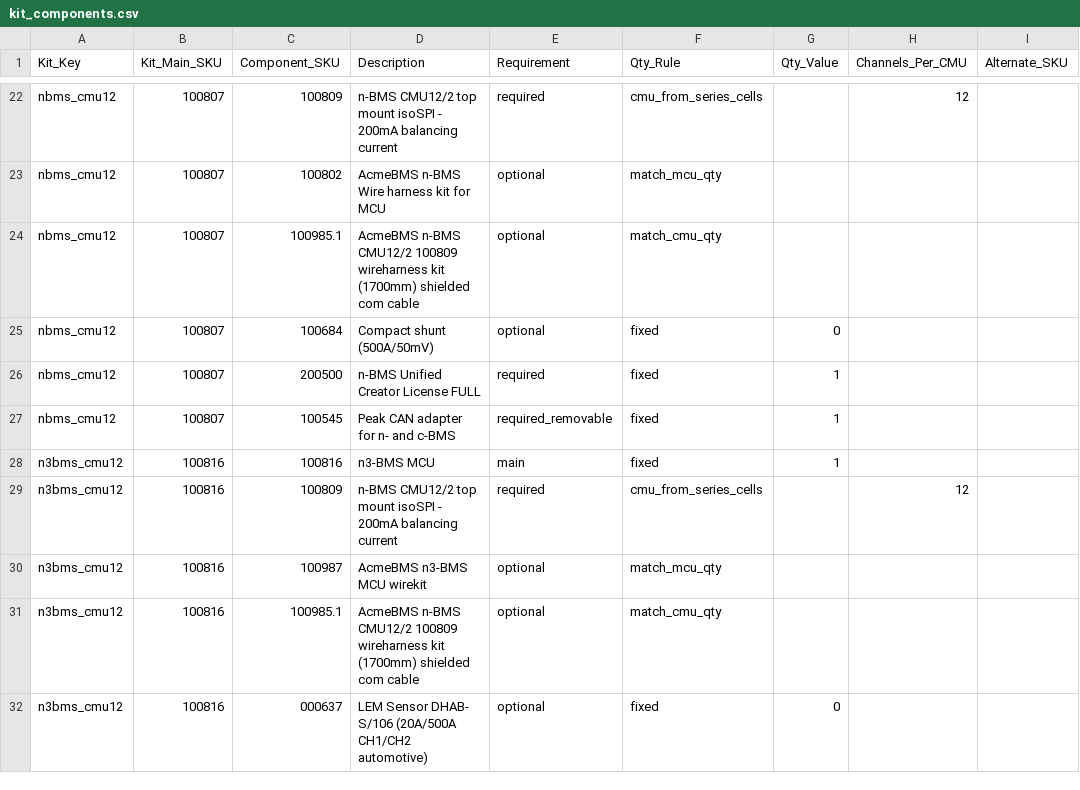
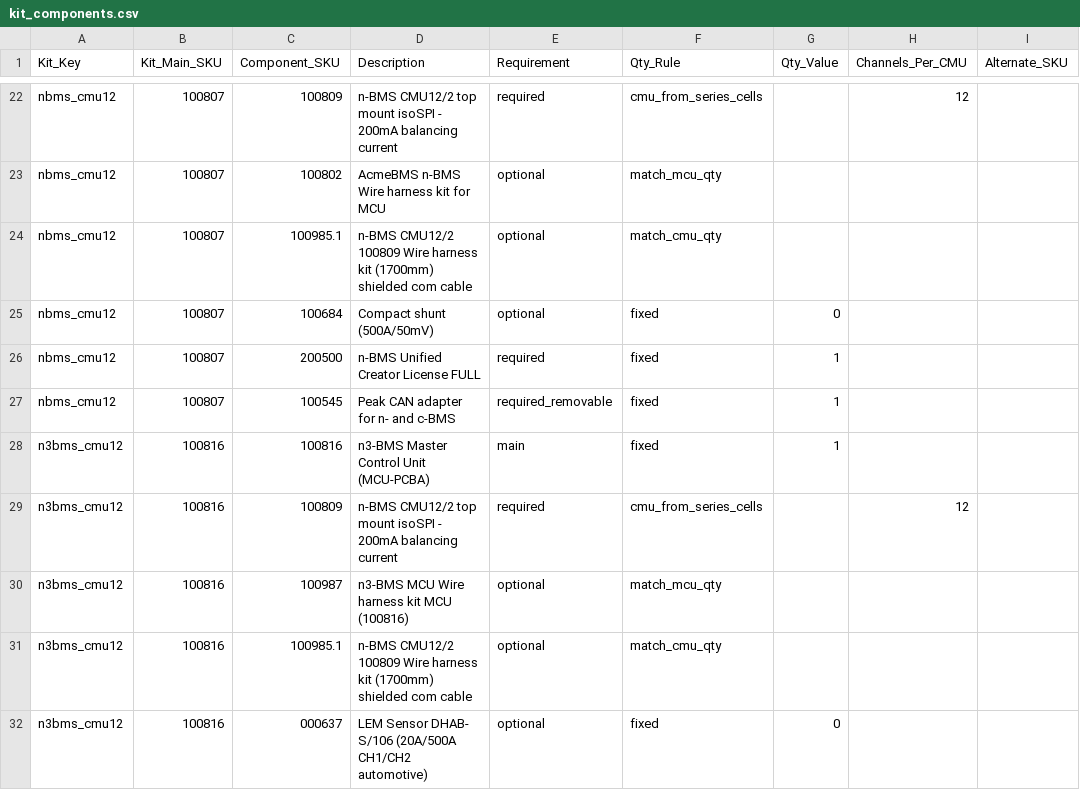
Before and after one commit to blakeallard/kinetic-bridge-qts, a CSV file: kit_bom/kit_components.csv, drawn as a sheet; only a part is shown, gaps mark what is left out; the diff covers the shown part only; the diff names each change by its address in the sheet, - before the commit and + after, or states it on an @@ line.

Commit message:
BI1-T71: implement Acme BMS pricelist v1.0 (2026-07-01)
Vendor Changes_Log batch dated 2026-07-01 ("Version 1.0"). Four data changes
plus a new versioning scheme, applied across the importer, kit BOM, Deluge
pricing path, widget and local Postgres mirror.

Vendor changes
- 100985.2 added (108.40/88.68) - bundles the 103006 CMU18 harness + isoSPI cable
- 103006 stripped of standalone pricing -> new Item_Status=Bundled
- 100684 shunt repriced 81.90/59.85 -> 136.00/99.86
- n3bms_cmu18 kit takes 100985.2; n3bms_cmu12 swaps unpriced 100683 -> 100684
  (clears the Q3 not_in_rsp_unquotable hold; blocked set now empty)
- pricelist versioning surfaced end to end (Pricelist_Meta form/table, widget
  masthead chip, quote PDF footer)

Note: the changelog says "103600" twice; the priced part has always been 103006
and 103600 appears nowhere in either repo or in git history. Vendor typo.

Structural
- RSP_EUR rows shift +4 (four new header rows); duplicate_sku_classification.json
  re-pinned 54/55 -> 58/59 and 58/60 -> 62/64, sha256 updated
- the restored hidden 300300/300500 rows would have imported as duplicate
  Item_Master records; Creator-bound CSVs now honour EXCLUDE_CANDIDATE and the
  generator hard-fails if a duplicate Part_Number would still reach Creator
- workbook resolver now also looks in <bevco>/data/references (2026-07-31 restructure)

Also fixed (pre-existing, found during the smoke test)
- not_released / discontinued widget flags had labels, colours and warning
  counters but were never assigned, so a Not_Released part could quote as
  "All clear". mapItems now assigns from Item_Status. See D-P5.

Deployed Dev -> Stage -> Production 2026-08-03 and live-verified in both.

Tests: python 10/10, widget 263/263 (was 258), ruff clean.

```diff
--- a/kit_bom/kit_components.csv
+++ b/kit_bom/kit_components.csv
-D24 (Description): AcmeBMS n-BMS CMU12/2 100809 wireharness kit (1700mm)…
+D24 (Description): n-BMS CMU12/2 100809 Wire harness kit (1700mm)…
-D28 (Description): n3-BMS MCU
+D28 (Description): n3-BMS Master Control Unit (MCU-PCBA)
-D30 (Description): AcmeBMS n3-BMS MCU wirekit
+D30 (Description): n3-BMS MCU Wire harness kit MCU (100816)
-D31 (Description): AcmeBMS n-BMS CMU12/2 100809 wireharness kit (1700mm)…
+D31 (Description): n-BMS CMU12/2 100809 Wire harness kit (1700mm)…
```
Also changed, not shown: 9 edited cells elsewhere in this file, 17 other files.
